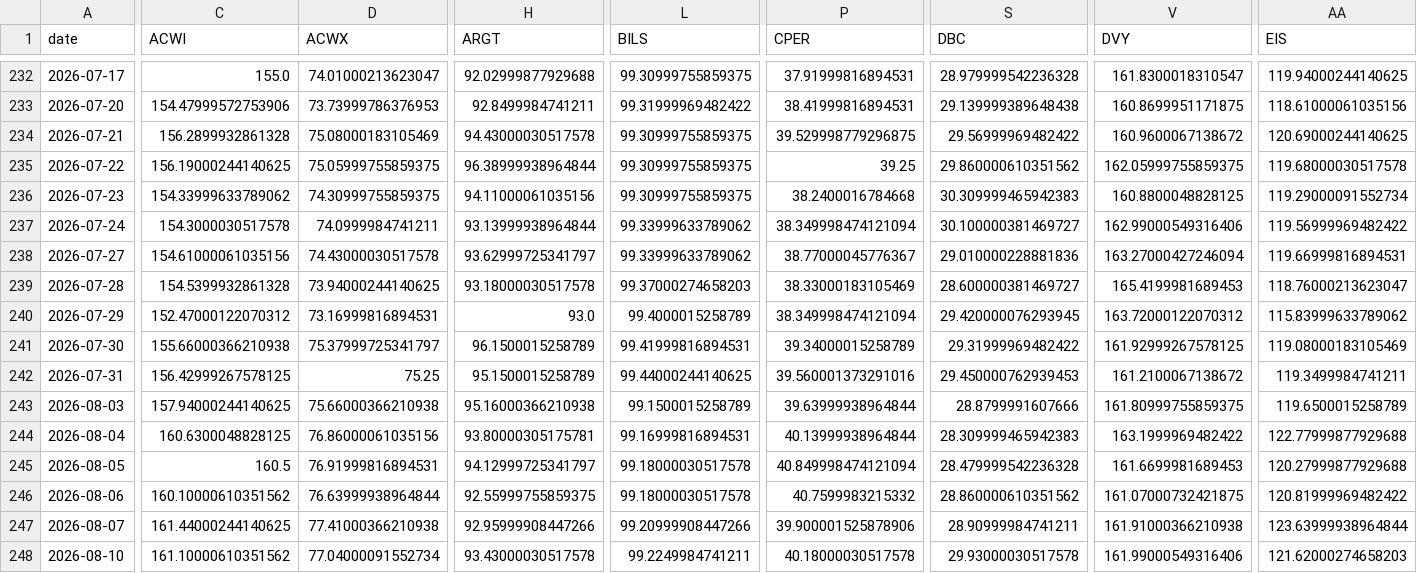
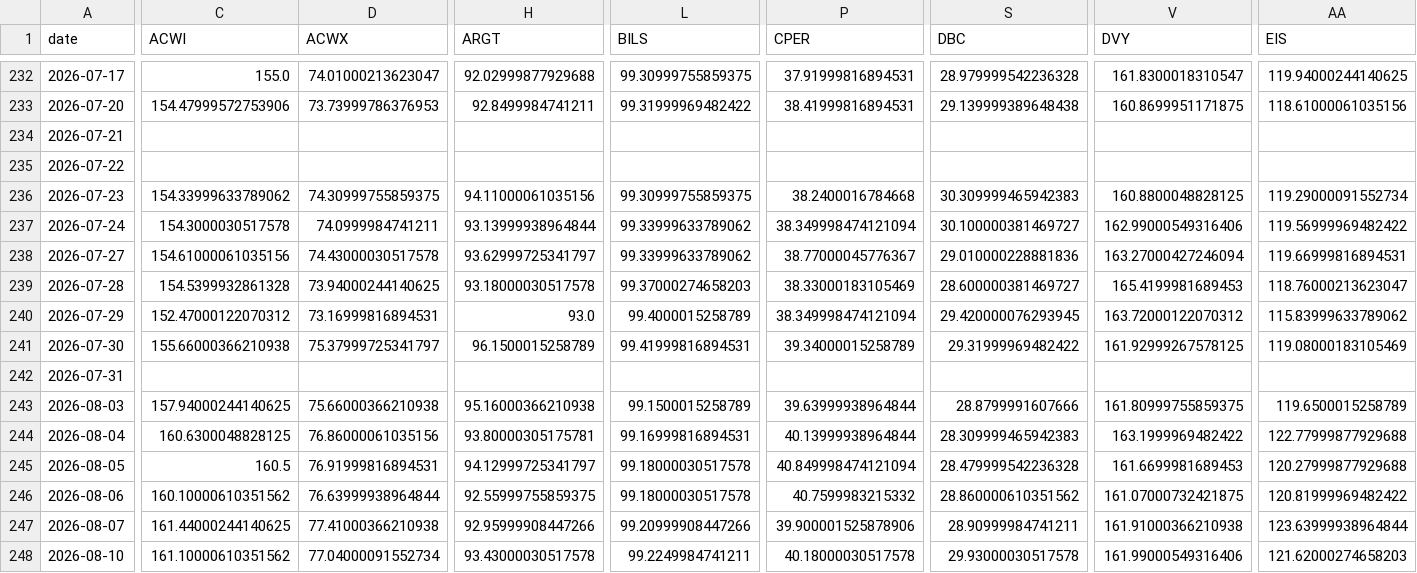
Before and after one commit to BamHIHedgeFundCEO/bamhi-web-2.0, a CSV file: data/world_sectors.csv, drawn as a sheet; only a part is shown, gaps mark what is left out; the diff covers the shown part only; the diff names each change by its address in the sheet, - before the commit and + after, or states it on an @@ line.

```diff
--- a/data/world_sectors.csv
+++ b/data/world_sectors.csv
-C234 (ACWI): 156.2899932861328
+C234 (ACWI): (empty)
-D234 (ACWX): 75.08000183105469
+D234 (ACWX): (empty)
-H234 (ARGT): 94.43000030517578
+H234 (ARGT): (empty)
-L234:L235 (BILS): 99.30999755859375
+L234:L235 (BILS): (empty)
-P234 (CPER): 39.529998779296875
+P234 (CPER): (empty)
-S234 (DBC): 29.56999969482422
+S234 (DBC): (empty)
-V234 (DVY): 160.9600067138672
+V234 (DVY): (empty)
-AA234 (EIS): 120.69000244140625
+AA234 (EIS): (empty)
-C235 (ACWI): 156.19000244140625
+C235 (ACWI): (empty)
-D235 (ACWX): 75.05999755859375
+D235 (ACWX): (empty)
-H235 (ARGT): 96.38999938964844
+H235 (ARGT): (empty)
-P235 (CPER): 39.25
+P235 (CPER): (empty)
-S235 (DBC): 29.860000610351562
+S235 (DBC): (empty)
-V235 (DVY): 162.05999755859375
+V235 (DVY): (empty)
-AA235 (EIS): 119.68000030517578
+AA235 (EIS): (empty)
-C242 (ACWI): 156.42999267578125
+C242 (ACWI): (empty)
-D242 (ACWX): 75.25
+D242 (ACWX): (empty)
-H242 (ARGT): 95.1500015258789
+H242 (ARGT): (empty)
-L242 (BILS): 99.44000244140625
+L242 (BILS): (empty)
-P242 (CPER): 39.560001373291016
+P242 (CPER): (empty)
-S242 (DBC): 29.450000762939453
+S242 (DBC): (empty)
-V242 (DVY): 161.2100067138672
+V242 (DVY): (empty)
-AA242 (EIS): 119.3499984741211
+AA242 (EIS): (empty)
```
Also changed, not shown: 91 edited cells elsewhere in this file, data/breadth.csv, data/darkpool_results.csv, 48 other files.
